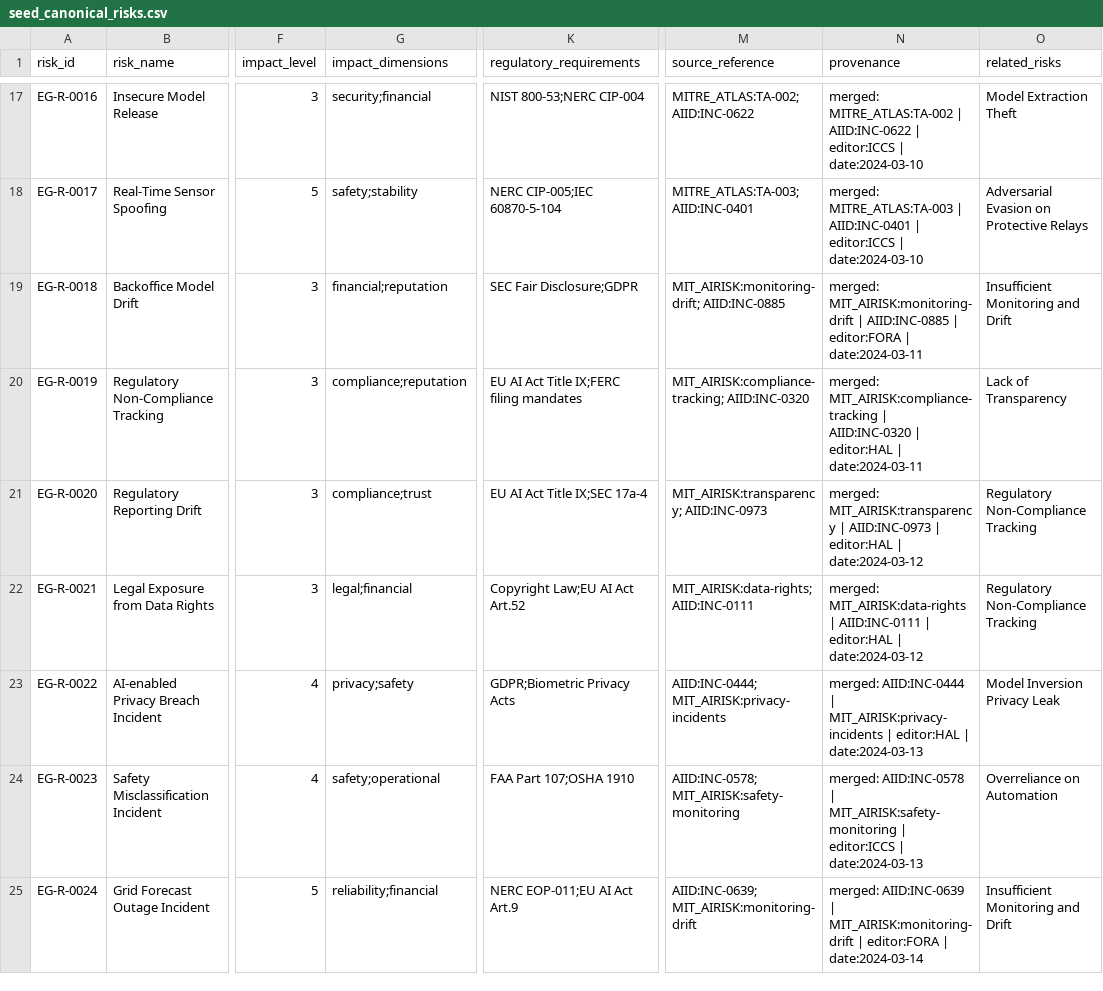
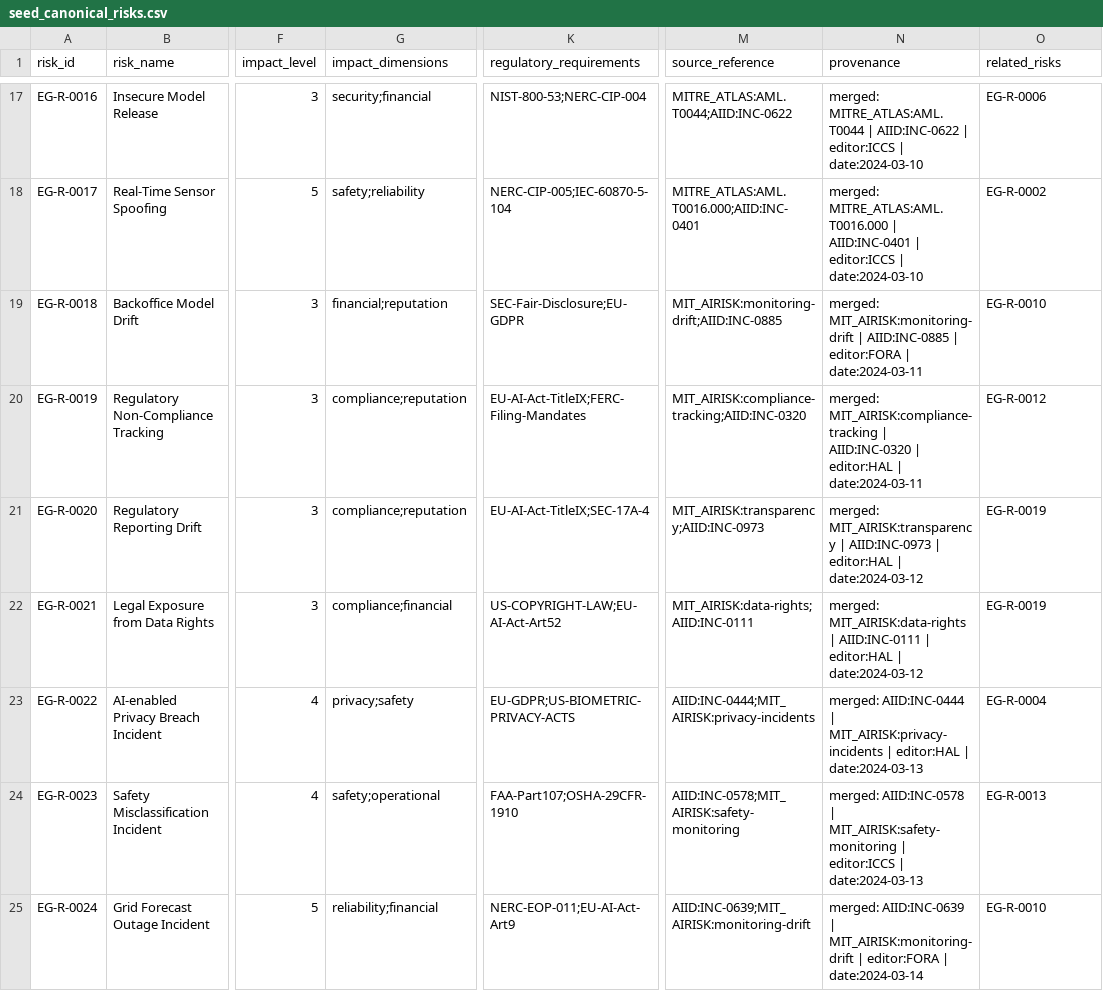
Before and after one commit to pelekhs/energy-guard-risk-database, a CSV file: seed_canonical_risks.csv, drawn as a sheet; only a part is shown, gaps mark what is left out; the diff covers the shown part only; the diff names each change by its address in the sheet, - before the commit and + after, or states it on an @@ line.

```diff
--- a/seed_canonical_risks.csv
+++ b/seed_canonical_risks.csv
-K17 (regulatory_requirements): NIST 800-53;NERC CIP-004
+K17 (regulatory_requirements): NIST-800-53;NERC-CIP-004
-M17 (source_reference): MITRE_ATLAS:TA-002; AIID:INC-0622
+M17 (source_reference): MITRE_ATLAS:AML.T0044;AIID:INC-0622
-N17 (provenance): merged: MITRE_ATLAS:TA-002 | AIID:INC-0622…
+N17 (provenance): merged: MITRE_ATLAS:AML.T0044 | AIID:INC-0622…
-O17 (related_risks): Model Extraction Theft
+O17 (related_risks): EG-R-0006
-G18 (impact_dimensions): safety;stability
+G18 (impact_dimensions): safety;reliability
-K18 (regulatory_requirements): NERC CIP-005;IEC 60870-5-104
+K18 (regulatory_requirements): NERC-CIP-005;IEC-60870-5-104
-M18 (source_reference): MITRE_ATLAS:TA-003; AIID:INC-0401
+M18 (source_reference): MITRE_ATLAS:AML.T0016.000;AIID:INC-0401
-N18 (provenance): merged: MITRE_ATLAS:TA-003 | AIID:INC-0401…
+N18 (provenance): merged: MITRE_ATLAS:AML.T0016.000 | AIID:INC-0401…
-O18 (related_risks): Adversarial Evasion on Protective Relays
+O18 (related_risks): EG-R-0002
-K19 (regulatory_requirements): SEC Fair Disclosure;GDPR
+K19 (regulatory_requirements): SEC-Fair-Disclosure;EU-GDPR
-M19 (source_reference): MIT_AIRISK:monitoring-drift; AIID:INC-0885
+M19 (source_reference): MIT_AIRISK:monitoring-drift;AIID:INC-0885
-O19 (related_risks): Insufficient Monitoring and Drift
+O19 (related_risks): EG-R-0010
-K20 (regulatory_requirements): EU AI Act Title IX;FERC filing mandates
+K20 (regulatory_requirements): EU-AI-Act-TitleIX;FERC-Filing-Mandates
-M20 (source_reference): MIT_AIRISK:compliance-tracking; AIID:INC-0320
+M20 (source_reference): MIT_AIRISK:compliance-tracking;AIID:INC-0320
-O20 (related_risks): Lack of Transparency
+O20 (related_risks): EG-R-0012
-G21 (impact_dimensions): compliance;trust
+G21 (impact_dimensions): compliance;reputation
-K21 (regulatory_requirements): EU AI Act Title IX;SEC 17a-4
+K21 (regulatory_requirements): EU-AI-Act-TitleIX;SEC-17A-4
-M21 (source_reference): MIT_AIRISK:transparency; AIID:INC-0973
+M21 (source_reference): MIT_AIRISK:transparency;AIID:INC-0973
-O21:O22 (related_risks): Regulatory Non-Compliance Tracking
+O21:O22 (related_risks): EG-R-0019
-G22 (impact_dimensions): legal;financial
+G22 (impact_dimensions): compliance;financial
-K22 (regulatory_requirements): Copyright Law;EU AI Act Art.52
+K22 (regulatory_requirements): US-COPYRIGHT-LAW;EU-AI-Act-Art52
-M22 (source_reference): MIT_AIRISK:data-rights; AIID:INC-0111
+M22 (source_reference): MIT_AIRISK:data-rights;AIID:INC-0111
-K23 (regulatory_requirements): GDPR;Biometric Privacy Acts
+K23 (regulatory_requirements): EU-GDPR;US-BIOMETRIC-PRIVACY-ACTS
-M23 (source_reference): AIID:INC-0444; MIT_AIRISK:privacy-incidents
+M23 (source_reference): AIID:INC-0444;MIT_AIRISK:privacy-incidents
-O23 (related_risks): Model Inversion Privacy Leak
+O23 (related_risks): EG-R-0004
-K24 (regulatory_requirements): FAA Part 107;OSHA 1910
+K24 (regulatory_requirements): FAA-Part107;OSHA-29CFR-1910
-M24 (source_reference): AIID:INC-0578; MIT_AIRISK:safety-monitoring
+M24 (source_reference): AIID:INC-0578;MIT_AIRISK:safety-monitoring
-O24 (related_risks): Overreliance on Automation
+O24 (related_risks): EG-R-0013
-K25 (regulatory_requirements): NERC EOP-011;EU AI Act Art.9
+K25 (regulatory_requirements): NERC-EOP-011;EU-AI-Act-Art9
-M25 (source_reference): AIID:INC-0639; MIT_AIRISK:monitoring-drift
+M25 (source_reference): AIID:INC-0639;MIT_AIRISK:monitoring-drift
-O25 (related_risks): Insufficient Monitoring and Drift
+O25 (related_risks): EG-R-0010
```
Also changed, not shown: 62 edited cells elsewhere in this file, 15 other files.
